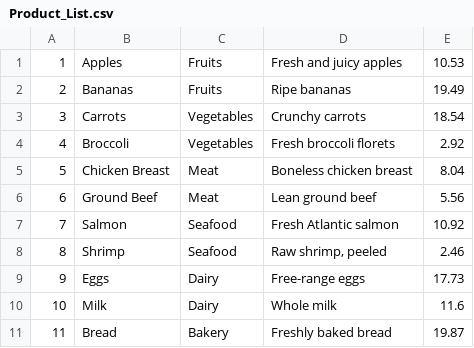
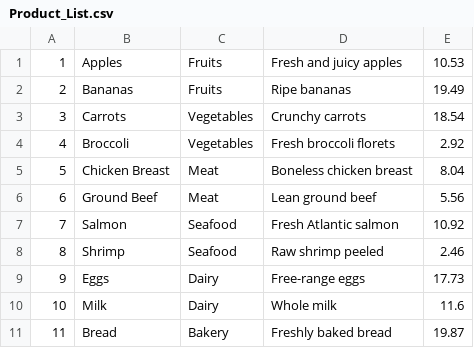
Before and after one commit to ERCambridge/Point-of-sales-terminal, a CSV file: c-oop-project-1-pos/Product_List.csv, drawn as a sheet; only a part is shown.

Commit message:
Added custom logo, store name, and product list

```diff
--- a/c-oop-project-1-pos/Product_List.csv
+++ b/c-oop-project-1-pos/Product_List.csv
@@ -7,3 +7,3 @@
 7,Salmon,Seafood,Fresh Atlantic salmon,10.92
-8,Shrimp,Seafood,"Raw shrimp, peeled",2.46
+8,Shrimp,Seafood,"Raw shrimp peeled",2.46
 9,Eggs,Dairy,Free-range eggs,17.73
```
Also changed, not shown: 5 other files.
